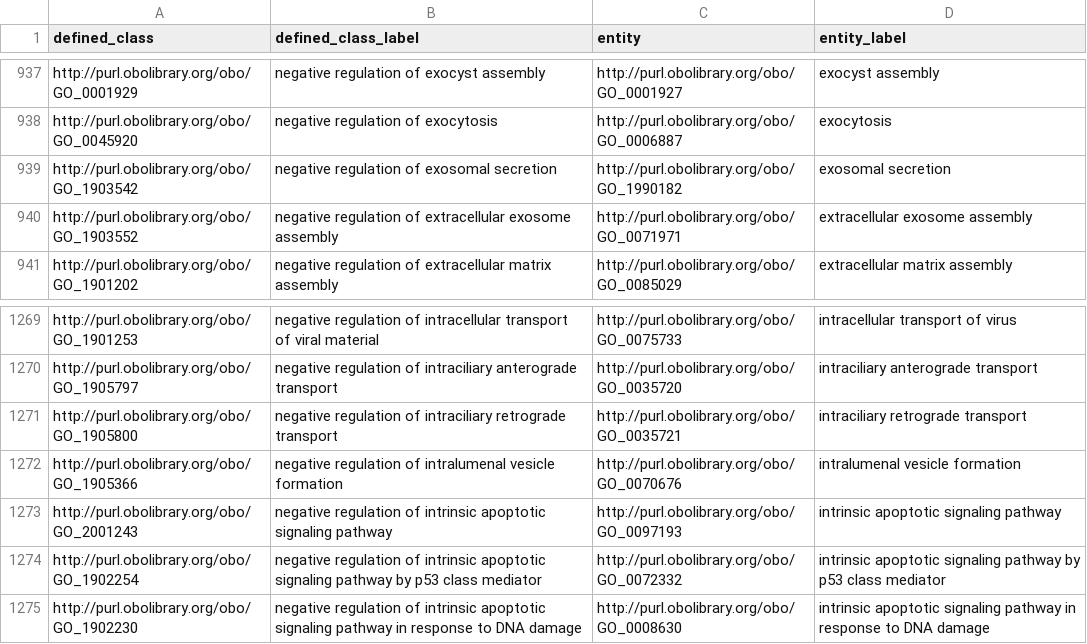
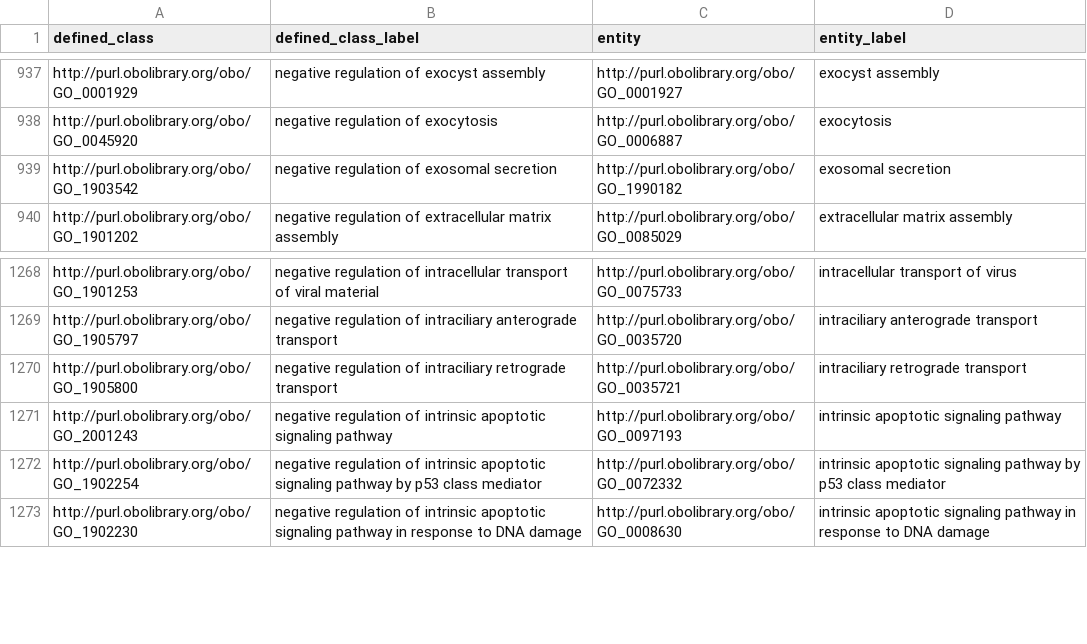
Before and after one commit to geneontology/go-ontology, a TSV file: src/design_patterns/negative_regulation.tsv, drawn as a sheet; only a part is shown, gaps mark what is left out; the diff names each change by its address in the sheet, - before the commit and + after, or states it on an @@ line.

```diff
--- a/src/design_patterns/negative_regulation.tsv
+++ b/src/design_patterns/negative_regulation.tsv
-row 940: http://purl.obolibrary.org/obo/GO_1903552 | negative regulation of extracellular exosome assembly | http://purl.obolibrary.org/obo/GO_0071971 | extracellular exosome assembly
-row 1272: http://purl.obolibrary.org/obo/GO_1905366 | negative regulation of intralumenal vesicle formation | http://purl.obolibrary.org/obo/GO_0070676 | intralumenal vesicle formation
```
Also changed, not shown: src/design_patterns/cc_assembly.tsv, src/design_patterns/positive_regulation.tsv, 4 other files.
